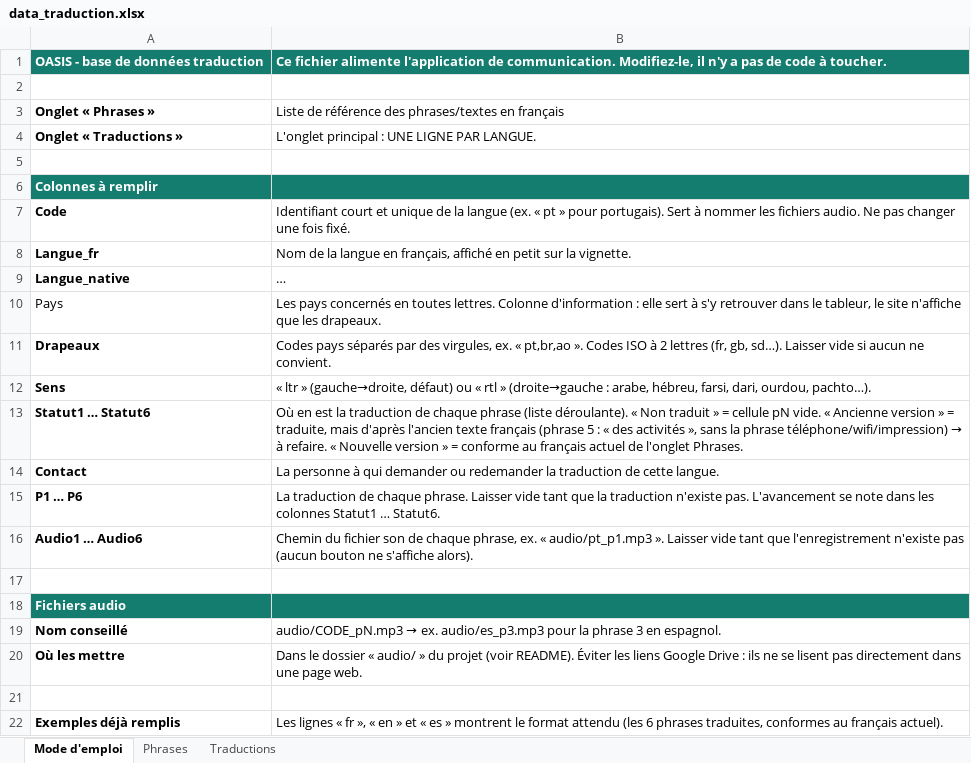
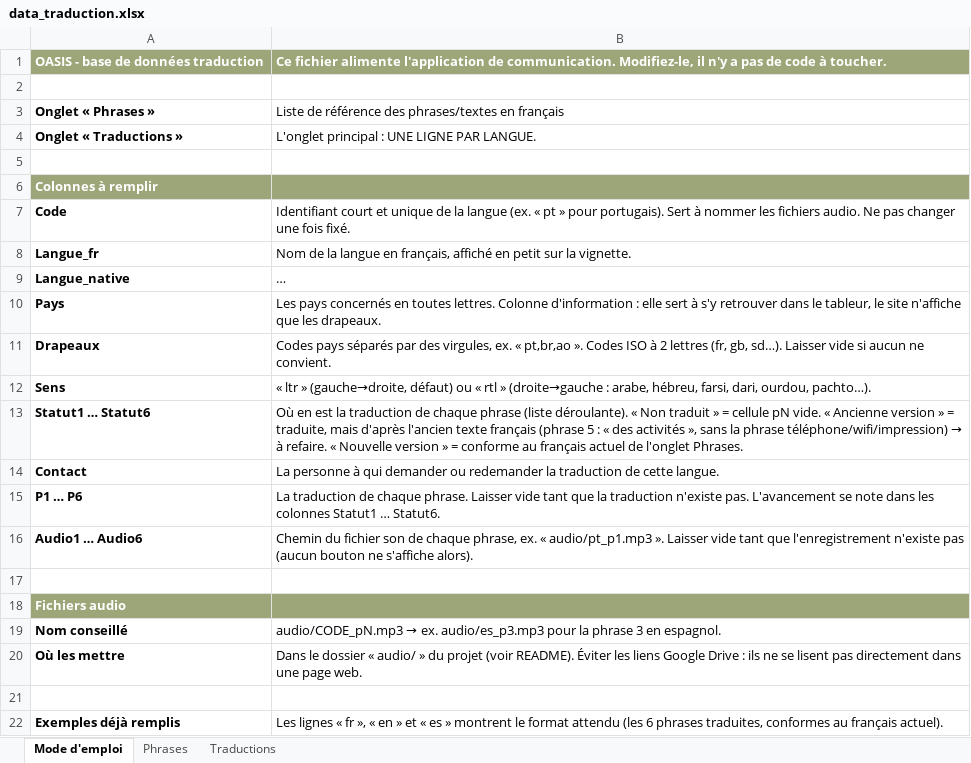
Before and after one commit to oasis-crf/oasis-crf.github.io, an Excel workbook: data_traduction.xlsx, sheet Mode d'emploi, drawn as a sheet; long unchanged cells end in …; values as stored, in another font and other column widths than the file's, no borders; the diff names each change by its address in the sheet, - before the commit and + after, or states it on an @@ line.

```diff
--- a/data_traduction.xlsx (sheet Mode d'emploi)
+++ b/data_traduction.xlsx (sheet Mode d'emploi)
-A1:B1 fill: #147D6F
+A1:B1 fill: #9DA679
-A6:B6 fill: #147D6F
+A6:B6 fill: #9DA679
-A10 bold: off
+A10 bold: on
-A18:B18 fill: #147D6F
+A18:B18 fill: #9DA679
```
Also changed, not shown: sheet Phrases, 7 other files.
